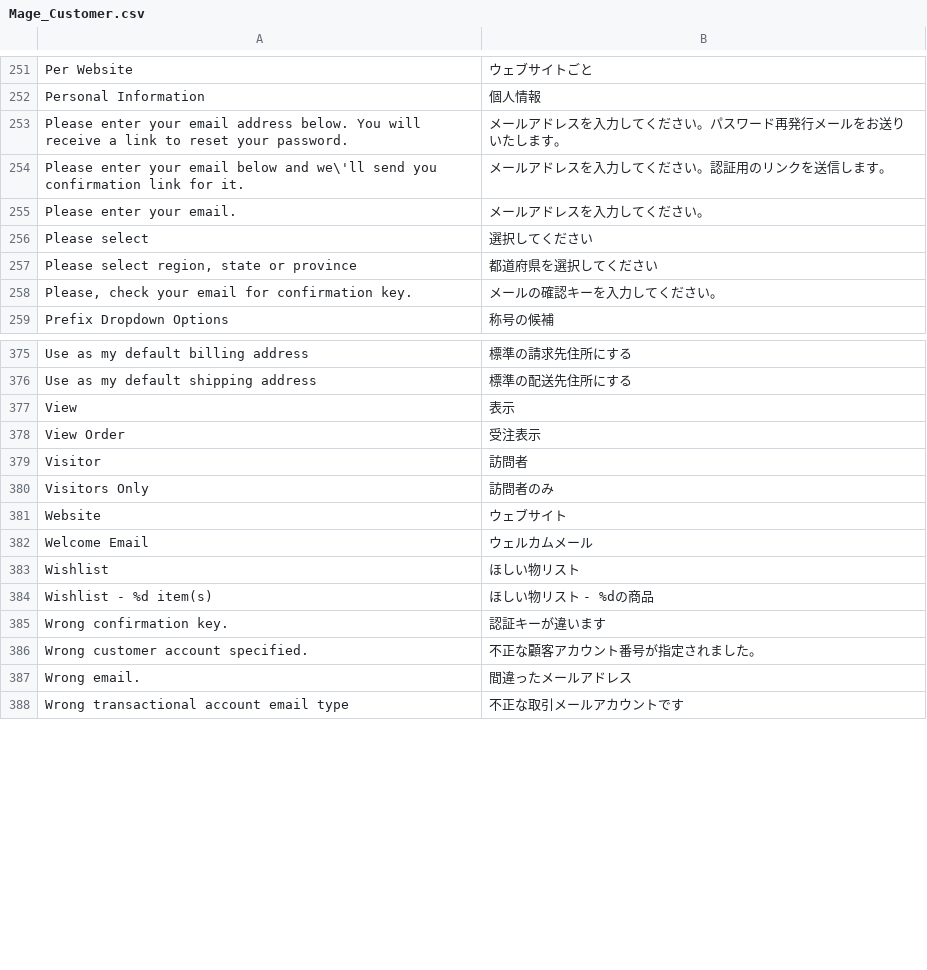
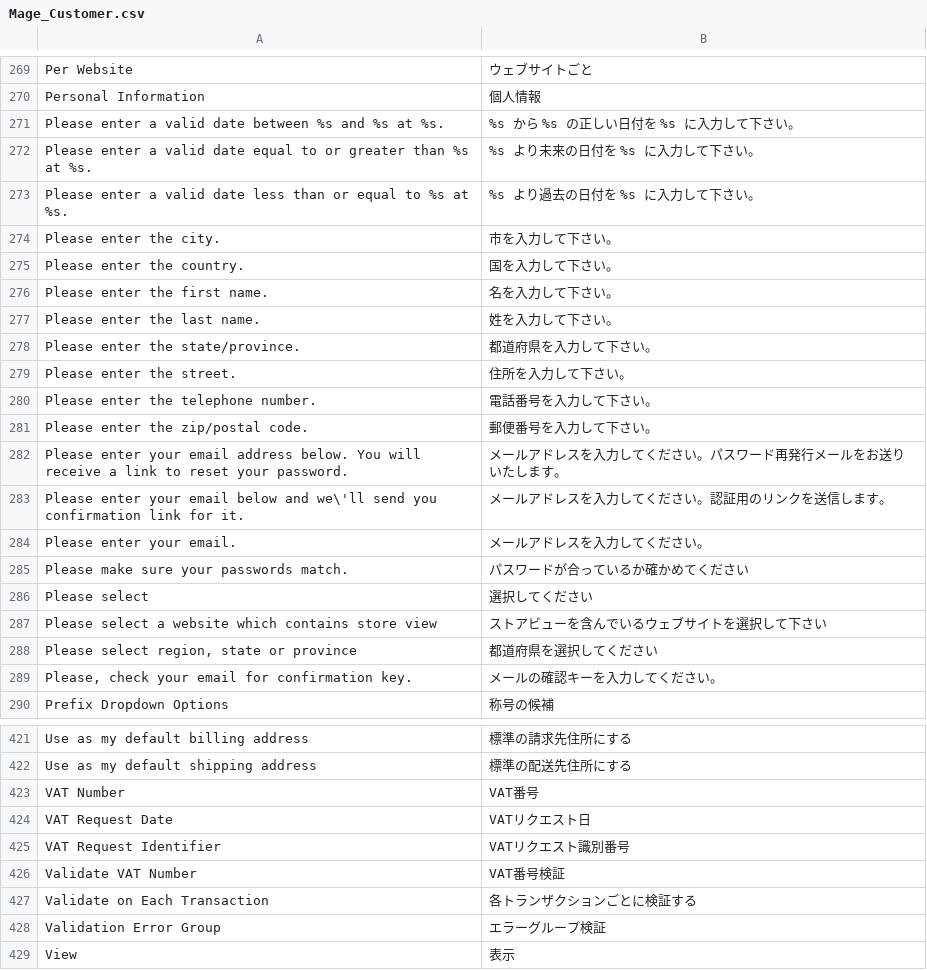
Before and after one commit to HirokazuNishi/Magento-Japanese-Translation, a CSV file: ja_JP/Mage_Customer.csv, drawn as a sheet; only a part is shown, gaps mark what is left out; the shorter side is filled out with more unchanged rows; the diff covers the shown part only; the diff names each change by its address in the sheet, - before the commit and + after, or states it on an @@ line.

Commit message:
modified:   ja_JP/Mage_Adminhtml.csv 	modified:   ja_JP/Mage_Api.csv 	modified:   ja_JP/Mage_Authorizenet.csv 	modified:   ja_JP/Mage_Backup.csv 	new file:   ja_JP/Mage_Captcha.csv 	modified:   ja_JP/Mage_Catalog.csv 	modified:   ja_JP/Mage_CatalogInventory.csv 	modified:   ja_JP/Mage_CatalogSearch.csv 	modified:   ja_JP/Mage_Centinel.csv 	modified:   ja_JP/Mage_Checkout.csv 	modified:   ja_JP/Mage_Cms.csv 	modified:   ja_JP/Mage_Connect.csv 	modified:   ja_JP/Mage_Core.csv 	modified:   ja_JP/Mage_Cron.csv 	modified:   ja_JP/Mage_Customer.csv 	modified:   ja_JP/Mage_Dataflow.csv 	modified:   ja_JP/Mage_Directory.csv 	modified:   ja_JP/Mage_Downloadable.csv 	modified:   ja_JP/Mage_Eav.csv 	modified:   ja_JP/Mage_GoogleBase.csv 	modified:   ja_JP/Mage_GoogleCheckout.csv 	modified:   ja_JP/Mage_ImportExport.csv 	modified:   ja_JP/Mage_Index.csv 	modified:   ja_JP/Mage_Install.csv 	modified:   ja_JP/Mage_Page.csv 	modified:   ja_JP/Mage_PageCache.csv 	modified:   ja_JP/Mage_Paygate.csv 	modified:   ja_JP/Mage_Payment.csv 	modified:   ja_JP/Mage_Paypal.csv 	modified:   ja_JP/Mage_PaypalUk.csv 	modified:   ja_JP/Mage_Persistent.csv 	modified:   ja_JP/Mage_Reports.csv 	modified:   ja_JP/Mage_Review.csv 	modified:   ja_JP/Mage_Rss.csv 	modified:   ja_JP/Mage_Rule.csv 	modified:   ja_JP/Mage_Sales.csv 	modified:   ja_JP/Mage_SalesRule.csv 	modified:   ja_JP/Mage_Shipping.csv 	modified:   ja_JP/Mage_Tag.csv 	modified:   ja_JP/Mage_Tax.csv 	modified:   ja_JP/Mage_Usa.csv 	modified:   ja_JP/Mage_Widget.csv 	modified:   ja_JP/Mage_XmlConnect.csv 	new file:   ja_JP/template/email/amazonpayments_asp_notification_error.html 	modified:   ja_JP/template/email/newsletter_subscr_confirm.html 	modified:   ja_JP/template/email/newsletter_subscr_success.html 	modified:   ja_JP/template/email/newsletter_unsub_success.html

```diff
--- a/ja_JP/Mage_Customer.csv
+++ b/ja_JP/Mage_Customer.csv
+row 271: Please enter a valid date between %s and %s at %s. | %s から %s の正しい日付を %s に入力して下さい。
+row 272: Please enter a valid date equal to or greater than %s at %s. | %s より未来の日付を %s に入力して下さい。
+row 273: Please enter a valid date less than or equal to %s at %s. | %s より過去の日付を %s に入力して下さい。
+row 274: Please enter the city. | 市を入力して下さい。
+row 275: Please enter the country. | 国を入力して下さい。
+row 276: Please enter the first name. | 名を入力して下さい。
+row 277: Please enter the last name. | 姓を入力して下さい。
+row 278: Please enter the state/province. | 都道府県を入力して下さい。
+row 279: Please enter the street. | 住所を入力して下さい。
+row 280: Please enter the telephone number. | 電話番号を入力して下さい。
+row 281: Please enter the zip/postal code. | 郵便番号を入力して下さい。
+row 285: Please make sure your passwords match. | パスワードが合っているか確かめてください
+row 287: Please select a website which contains store view | ストアビューを含んでいるウェブサイトを選択して下さい
+row 423: VAT Number | VAT番号
+row 424: VAT Request Date | VATリクエスト日
+row 425: VAT Request Identifier | VATリクエスト識別番号
+row 426: Validate VAT Number | VAT番号検証
+row 427: Validate on Each Transaction | 各トランザクションごとに検証する
+row 428: Validation Error Group | エラーグループ検証
```
Also changed, not shown: 38 added rows and 6 edited cells elsewhere in this file, ja_JP/Mage_Adminhtml.csv, ja_JP/Mage_Backup.csv, 44 other files.
